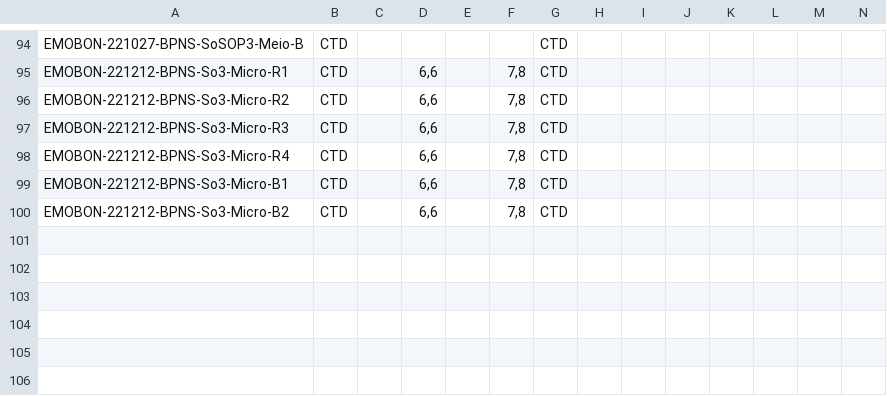
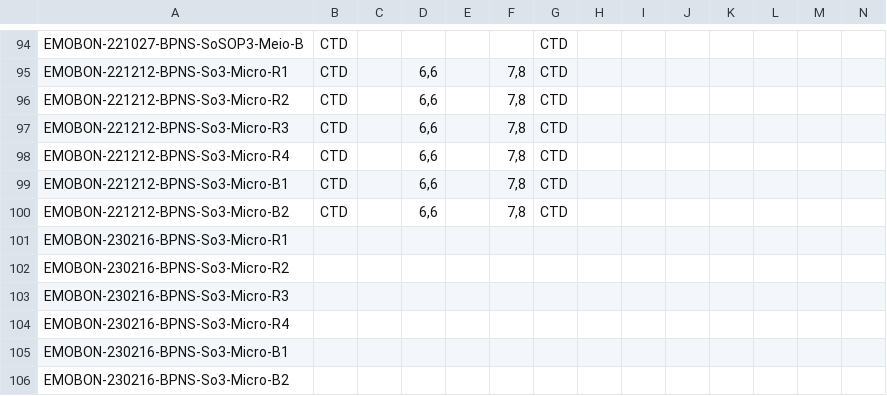
Before and after one commit to emo-bon/observatory-bpns-data, a CSV file: downloads/gdoc-csv/sediment_measured.csv, drawn as a sheet; only a part is shown, gaps mark what is left out; rows hold the shown columns only; the diff names each change by its address in the sheet, - before the commit and + after, or states it on an @@ line.

```diff
--- a/downloads/gdoc-csv/sediment_measured.csv
+++ b/downloads/gdoc-csv/sediment_measured.csv
+row 101: EMOBON-230216-BPNS-So3-Micro-R1
+row 102: EMOBON-230216-BPNS-So3-Micro-R2
+row 103: EMOBON-230216-BPNS-So3-Micro-R3
+row 104: EMOBON-230216-BPNS-So3-Micro-R4
+row 105: EMOBON-230216-BPNS-So3-Micro-B1
+row 106: EMOBON-230216-BPNS-So3-Micro-B2
```
Also changed, not shown: downloads/gdoc-csv/sediment_sampling.csv, downloads/gdoc-csv/water_measured.csv, 1 other file.
